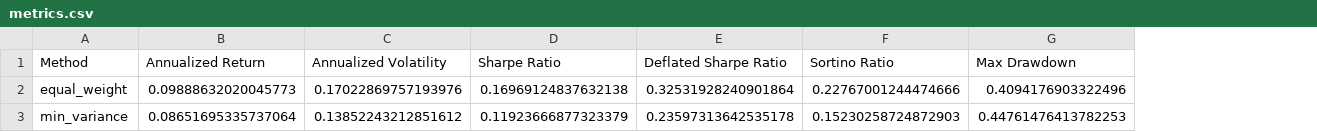
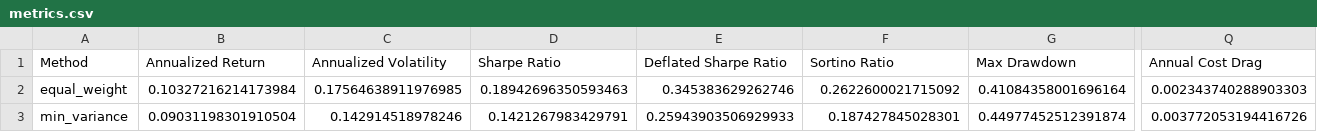
Before and after one commit to Tjay-cmd/jse-top40-portfolio-optimiser, a CSV file: reports/metrics.csv, drawn as a sheet; only a part is shown, gaps mark what is left out; the diff covers the shown part only; the diff names each change by its address in the sheet, - before the commit and + after, or states it on an @@ line.

```diff
--- a/reports/metrics.csv
+++ b/reports/metrics.csv
+column Q (Annual Cost Drag), rows 2-3: 0.002343740288903303 | 0.003772053194416726
-B2 (Annualized Return): 0.09888632020045773
+B2 (Annualized Return): 0.10327216214173984
-C2 (Annualized Volatility): 0.17022869757193976
+C2 (Annualized Volatility): 0.17564638911976985
-D2 (Sharpe Ratio): 0.16969124837632138
+D2 (Sharpe Ratio): 0.18942696350593463
-E2 (Deflated Sharpe Ratio): 0.32531928240901864
+E2 (Deflated Sharpe Ratio): 0.345383629262746
-F2 (Sortino Ratio): 0.22767001244474666
+F2 (Sortino Ratio): 0.2622600021715092
-G2 (Max Drawdown): 0.4094176903322496
+G2 (Max Drawdown): 0.41084358001696164
-B3 (Annualized Return): 0.08651695335737064
+B3 (Annualized Return): 0.09031198301910504
-C3 (Annualized Volatility): 0.13852243212851612
+C3 (Annualized Volatility): 0.142914518978246
-D3 (Sharpe Ratio): 0.11923666877323379
+D3 (Sharpe Ratio): 0.1421267983429791
-E3 (Deflated Sharpe Ratio): 0.23597313642535178
+E3 (Deflated Sharpe Ratio): 0.25943903506929933
-F3 (Sortino Ratio): 0.15230258724872903
+F3 (Sortino Ratio): 0.187427845028301
-G3 (Max Drawdown): 0.44761476413782253
+G3 (Max Drawdown): 0.44977452512391874
```
Also changed, not shown: 103 edited cells elsewhere in this file, reports/cost_sensitivity.csv, 15 other files.
